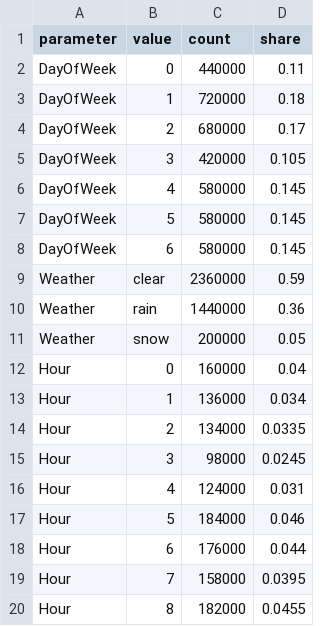
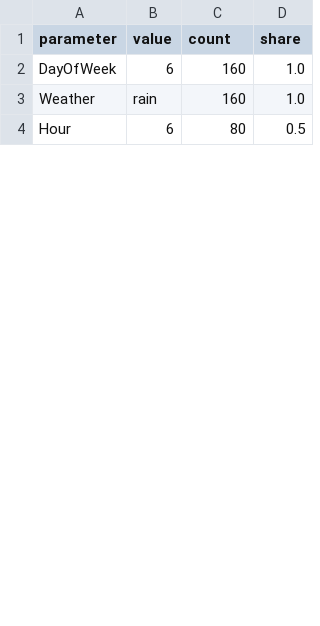
Before and after one commit to tonyxr/RideshareDT, a CSV file: artifacts/report_ride_distributions.csv, drawn as a sheet; only a part is shown; the diff covers the shown part only.

```diff
--- a/artifacts/report_ride_distributions.csv
+++ b/artifacts/report_ride_distributions.csv
@@ -1,20 +1,4 @@
 parameter,value,count,share
-DayOfWeek,0,440000,0.11
-DayOfWeek,1,720000,0.18
-DayOfWeek,2,680000,0.17
-DayOfWeek,3,420000,0.105
-DayOfWeek,4,580000,0.145
-DayOfWeek,5,580000,0.145
-DayOfWeek,6,580000,0.145
-Weather,clear,2360000,0.59
-Weather,rain,1440000,0.36
-Weather,snow,200000,0.05
-Hour,0,160000,0.04
-Hour,1,136000,0.034
-Hour,2,134000,0.0335
-Hour,3,98000,0.0245
-Hour,4,124000,0.031
-Hour,5,184000,0.046
-Hour,6,176000,0.044
-Hour,7,158000,0.0395
-Hour,8,182000,0.0455
+DayOfWeek,6,160,1.0
+Weather,rain,160,1.0
+Hour,6,80,0.5
```
Also changed, not shown: 14 removed rows and 22 edited cells elsewhere in this file, 9 other files.
